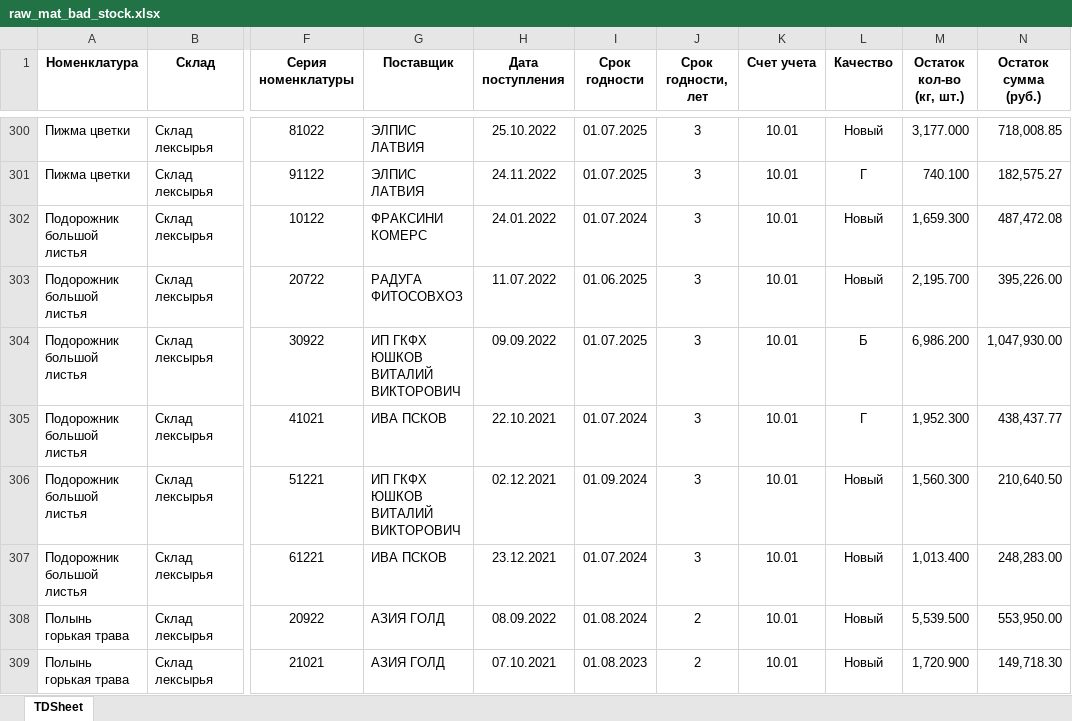
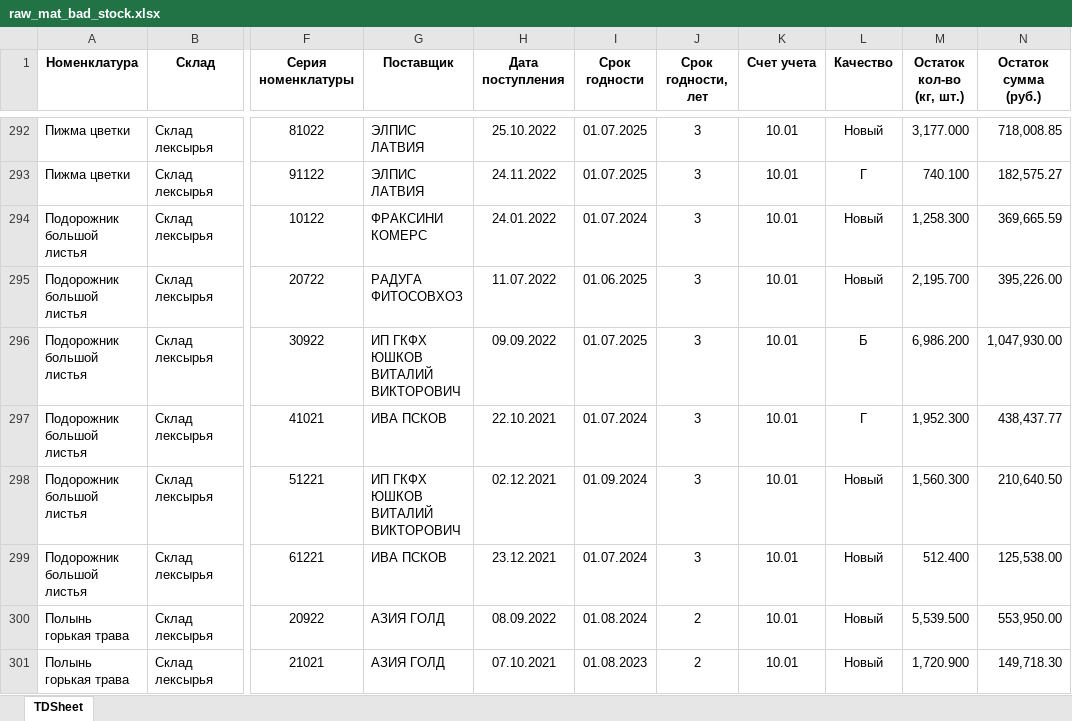
Before and after one commit to andreykoz82/KPI-PBI, an Excel workbook: raw_mat_bad_stock.xlsx, sheet TDSheet, drawn as a sheet; only a part is shown, gaps mark what is left out; values as stored, in another font and other column widths than the file's, no borders; addresses are those after the commit; the diff covers the shown part only; the diff names each change by its address in the sheet, - before the commit and + after, or states it on an @@ line.

```diff
--- a/raw_mat_bad_stock.xlsx (sheet TDSheet)
+++ b/raw_mat_bad_stock.xlsx (sheet TDSheet)
-M294 (Остаток кол-во (кг, шт.)): 1,659.300
+M294 (Остаток кол-во (кг, шт.)): 1,258.300
-N294 (Остаток сумма (руб.)): 487,472.08
+N294 (Остаток сумма (руб.)): 369,665.59
-M299 (Остаток кол-во (кг, шт.)): 1,013.400
+M299 (Остаток кол-во (кг, шт.)): 512.400
-N299 (Остаток сумма (руб.)): 248,283.00
+N299 (Остаток сумма (руб.)): 125,538.00
```
Also changed, not shown: 13 added rows, 26 removed rows and 52 edited cells elsewhere in this sheet, 1_satge_volume.xlsx, 1_stage.xlsx, 10 other files.
